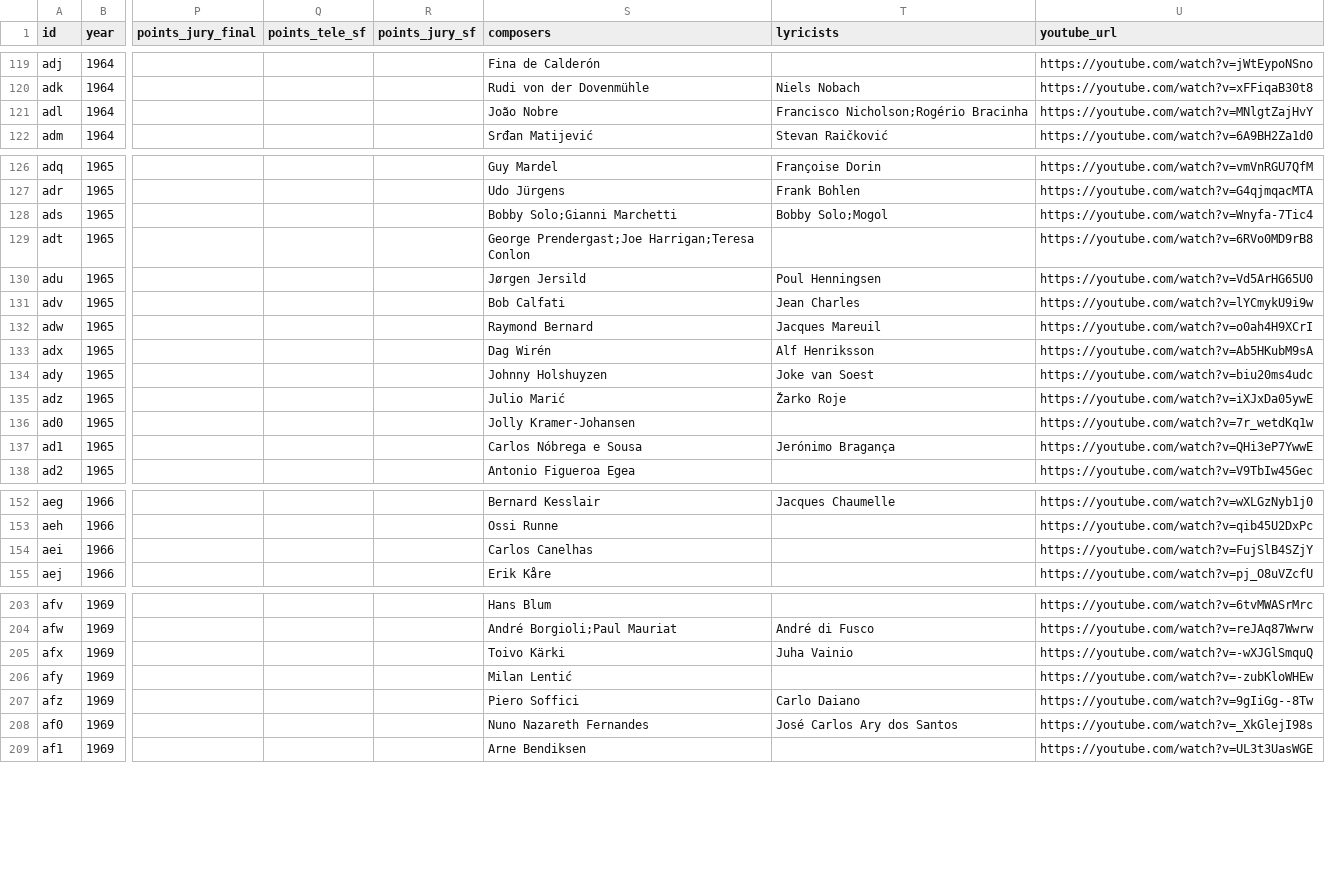
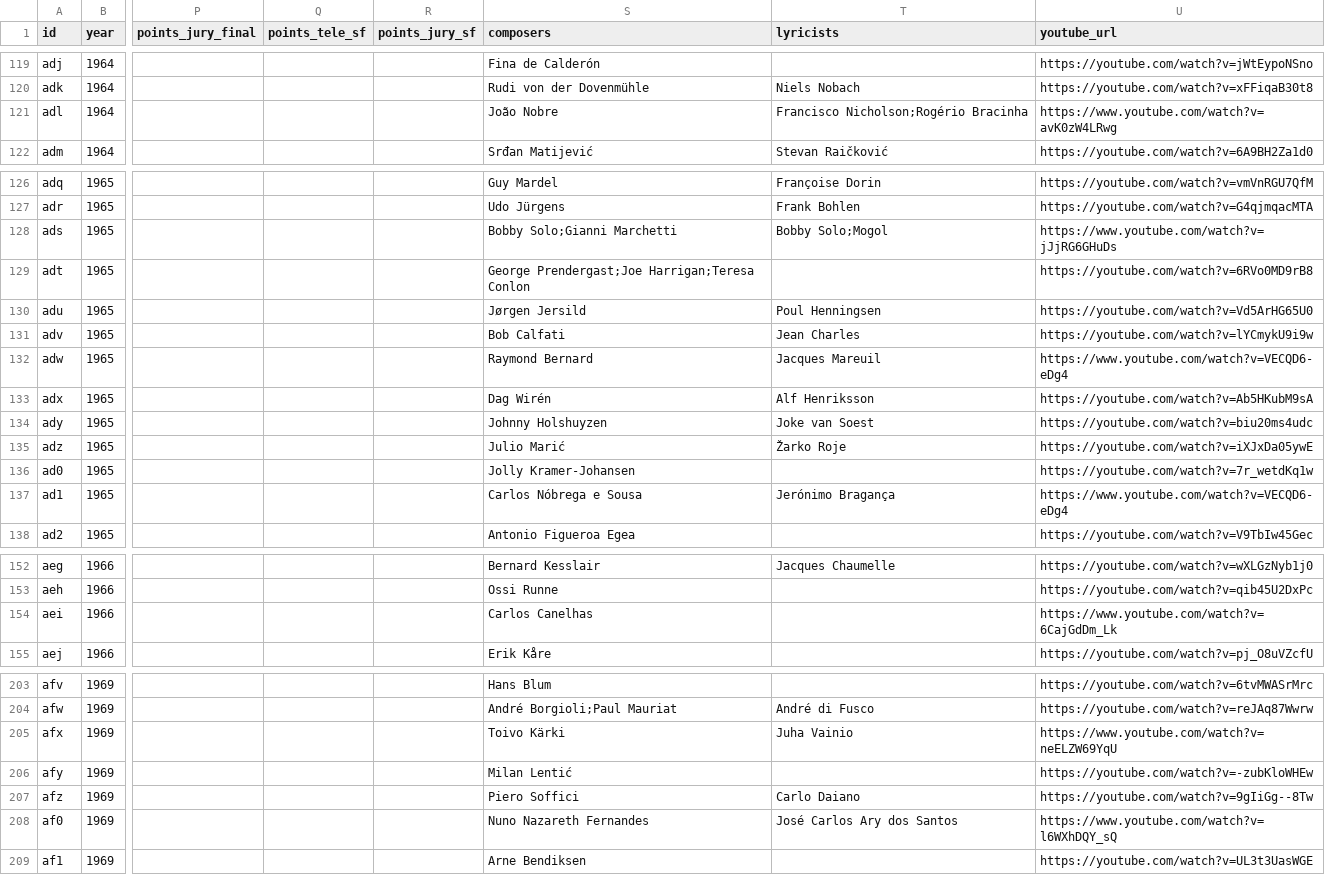
Before and after one commit to jekrch/eurovision-ranker, a CSV file: public/main.csv, drawn as a sheet; only a part is shown, gaps mark what is left out; the diff covers the shown part only; the diff names each change by its address in the sheet, - before the commit and + after, or states it on an @@ line.

```diff
--- a/public/main.csv
+++ b/public/main.csv
-U121 (youtube_url): https://youtube.com/watch?v=MNlgtZajHvY
+U121 (youtube_url): https://www.youtube.com/watch?v=avK0zW4LRwg
-U128 (youtube_url): https://youtube.com/watch?v=Wnyfa-7Tic4
+U128 (youtube_url): https://www.youtube.com/watch?v=jJjRG6GHuDs
-U132 (youtube_url): https://youtube.com/watch?v=o0ah4H9XCrI
+U132 (youtube_url): https://www.youtube.com/watch?v=VECQD6-eDg4
-U137 (youtube_url): https://youtube.com/watch?v=QHi3eP7YwwE
+U137 (youtube_url): https://www.youtube.com/watch?v=VECQD6-eDg4
-U154 (youtube_url): https://youtube.com/watch?v=FujSlB4SZjY
+U154 (youtube_url): https://www.youtube.com/watch?v=6CajGdDm_Lk
-U205 (youtube_url): https://youtube.com/watch?v=-wXJGlSmquQ
+U205 (youtube_url): https://www.youtube.com/watch?v=neELZW69YqU
-U208 (youtube_url): https://youtube.com/watch?v=_XkGlejI98s
+U208 (youtube_url): https://www.youtube.com/watch?v=l6WXhDQY_sQ
```
Also changed, not shown: 1 added row and 15 edited cells elsewhere in this file, 2 other files.
